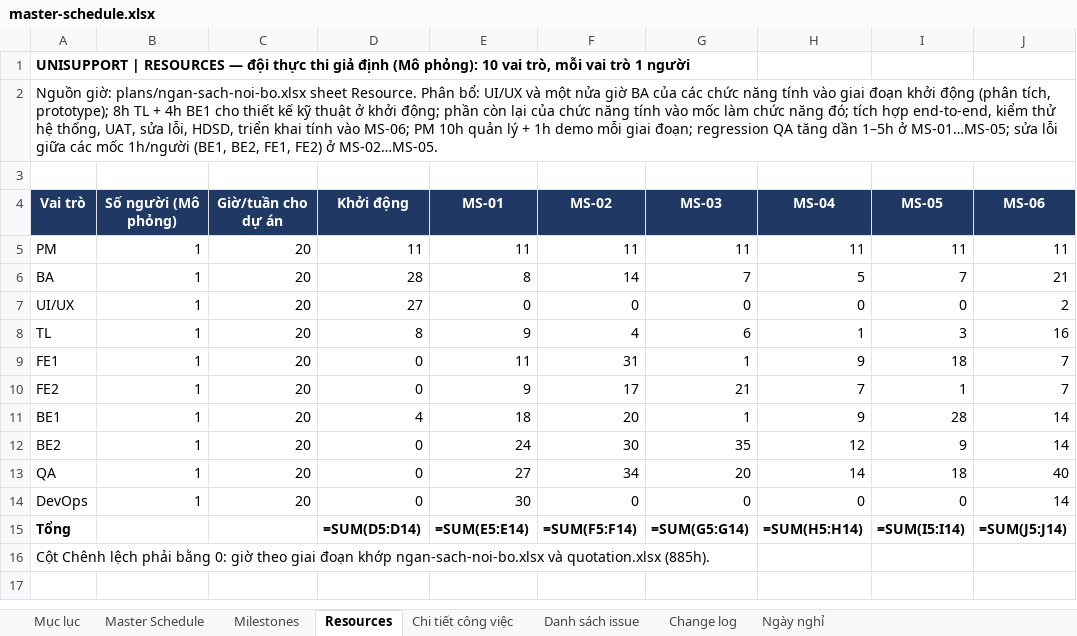
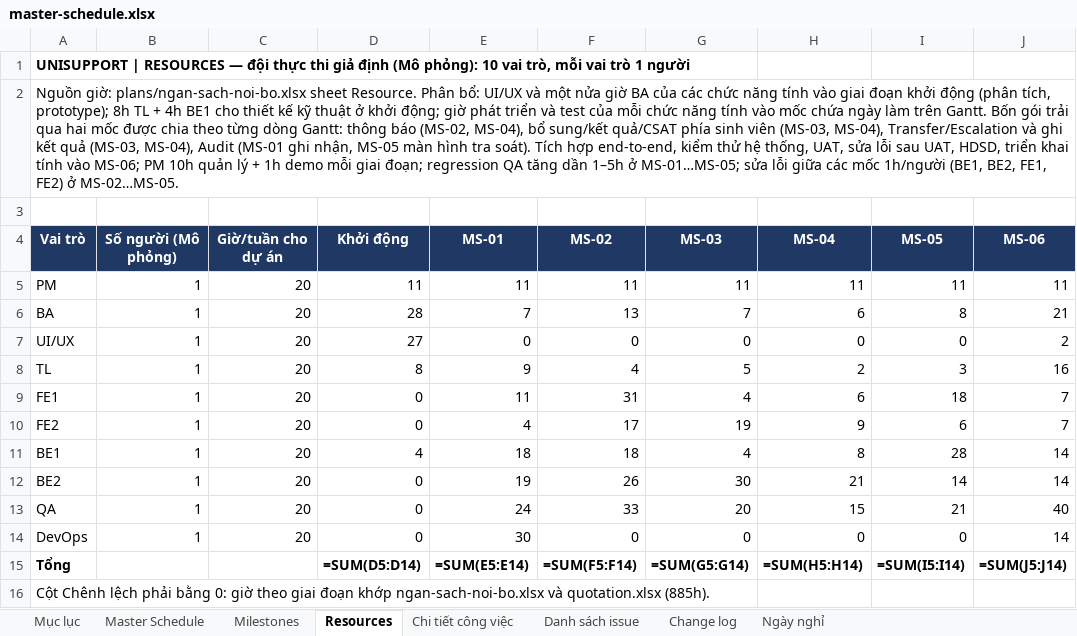
Before and after one commit to trvanluc/docs, an Excel workbook: docs/08-project/plans/master-schedule.xlsx, sheet Resources, drawn as a sheet; only a part is shown; the shorter side is filled out with more unchanged rows; values as stored, in another font and other column widths than the file's, no borders; formulas without a stored value are shown as written; conditional formats not drawn; the diff names each change by its address in the sheet, - before the commit and + after, or states it on an @@ line.

Commit message:
docs: sửa theo tự review nhất quán lần 3 (giờ theo mốc đúng dòng Gantt, căn cứ đơn giá)
- Resources: 4 gói trải hai mốc (thông báo; bổ sung/kết quả/CSAT phía sinh viên; Transfer và ghi kết quả; Audit) chia giờ theo từng dòng Gantt; tổng theo vai trò không đổi
- master-plan.md: cập nhật điểm căng năng lực (BE1 MS-05 ~88%, BE2 MS-02+MS-03 ~82%)
- quotation.xlsx sheet Đơn giá: căn cứ ghi hệ số khoảng 1,14–1,15 khớp cột E; decision-log D-04 giải thích hệ số và ghi PR #178

```diff
--- a/docs/08-project/plans/master-schedule.xlsx (sheet Resources)
+++ b/docs/08-project/plans/master-schedule.xlsx (sheet Resources)
-A2: …khởi động; phần còn lại của chức năng tính vào mốc làm chức năng đó; tích hợp end-to-end, kiểm thử hệ thống, UAT, sửa lỗi, HDSD, triển…
+A2: …khởi động; giờ phát triển và test của mỗi chức năng tính vào mốc chứa ngày làm trên Gantt. Bốn gói trải qua hai mốc được chia theo từng dòng Gantt: thông báo (MS-02, MS-04), bổ sung/kết quả/CSAT phía sinh viên (MS-03, MS-04), Transfer/Escalation và ghi kết quả (MS-03, MS-04), Audit (MS-01 ghi nhận, MS-05 màn hình tra soát). Tích hợp end-to-end, kiểm thử hệ thống, UAT, sửa lỗi sau UAT, HDSD, triển…
-E6: 8
+E6: 7
-F6: 14
+F6: 13
-H6: 5
+H6: 6
-I6: 7
+I6: 8
-G8: 6
+G8: 5
-H8: 1
+H8: 2
-G9: 1
+G9: 4
-H9: 9
+H9: 6
-E10: 9
+E10: 4
-G10: 21
+G10: 19
-H10: 7
+H10: 9
-I10: 1
+I10: 6
-F11: 20
+F11: 18
-G11: 1
+G11: 4
-H11: 9
+H11: 8
-E12: 24
+E12: 19
-F12: 30
+F12: 26
-G12: 35
+G12: 30
-H12: 12
+H12: 21
-I12: 9
+I12: 14
-E13: 27
+E13: 24
-F13: 34
+F13: 33
-H13: 14
+H13: 15
-I13: 18
+I13: 21
```
Also changed, not shown: docs/08-project/quotation.xlsx, 2 other files.
